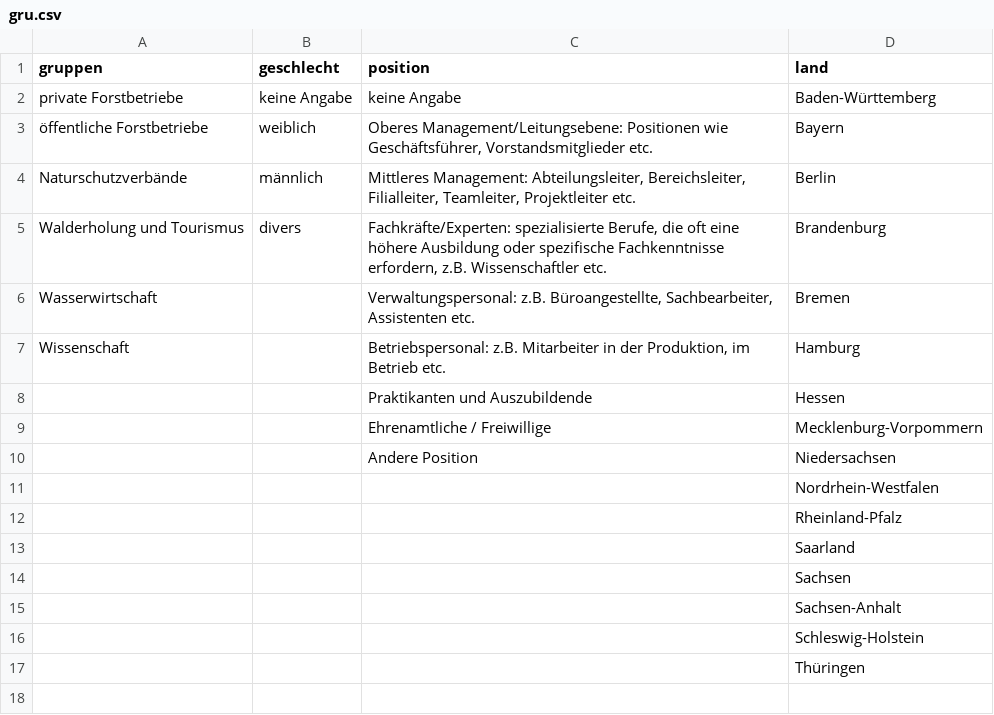
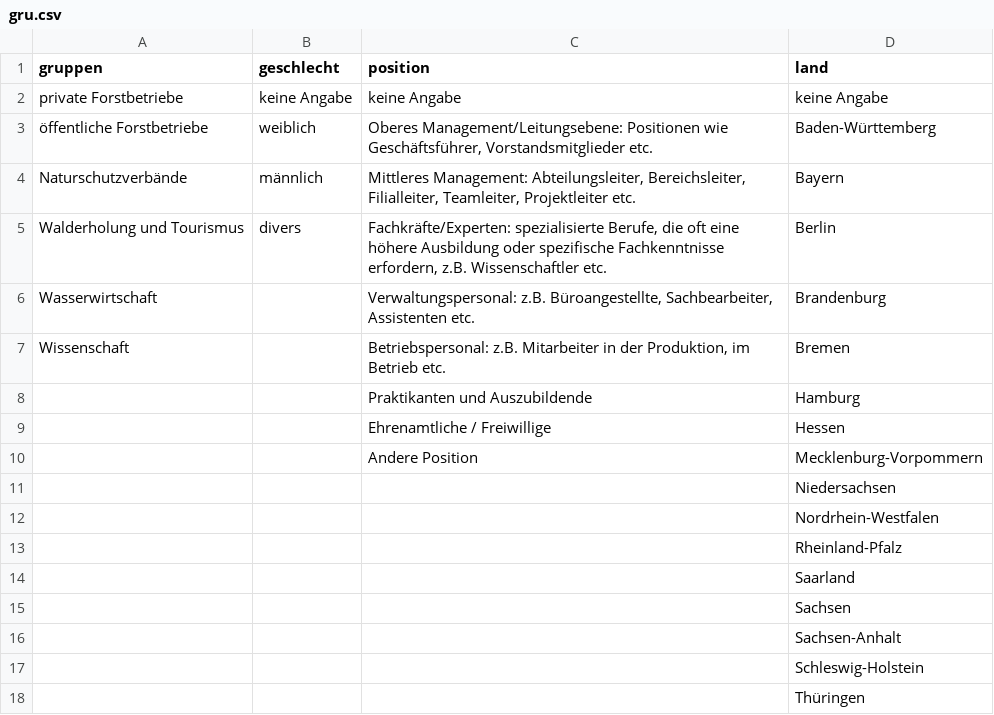
Before and after one commit to f2502/OESL_MV, a CSV file: gru.csv, drawn as a sheet.

Commit message:
Update gru.csv

```diff
--- a/gru.csv
+++ b/gru.csv
@@ -1,11 +1,12 @@
 gruppen;geschlecht;position;land
-private Forstbetriebe;keine Angabe;keine Angabe;Baden-Württemberg
-öffentliche Forstbetriebe;weiblich;Oberes Management/Leitungsebene: Positionen wie Geschäftsführer, Vorstandsmitglieder etc.;Bayern
-Naturschutzverbände;männlich;Mittleres Management:  Abteilungsleiter, Bereichsleiter, Filialleiter, Teamleiter, Projektleiter etc.;Berlin
-Walderholung und Tourismus;divers;Fachkräfte/Experten: spezialisierte Berufe, die oft eine höhere Ausbildung oder spezifische Fachkenntnisse erfordern, z.B. Wissenschaftler etc.;Brandenburg
-Wasserwirtschaft;;Verwaltungspersonal: z.B. Büroangestellte, Sachbearbeiter, Assistenten etc.;Bremen
-Wissenschaft  ;;Betriebspersonal: z.B. Mitarbeiter in der Produktion, im Betrieb etc.;Hamburg
-;;Praktikanten und Auszubildende;Hessen
-;;Ehrenamtliche / Freiwillige;Mecklenburg-Vorpommern
-;;Andere Position;Niedersachsen
+private Forstbetriebe;keine Angabe;keine Angabe;keine Angabe
+öffentliche Forstbetriebe;weiblich;Oberes Management/Leitungsebene: Positionen wie Geschäftsführer, Vorstandsmitglieder etc.;Baden-Württemberg
+Naturschutzverbände;männlich;Mittleres Management:  Abteilungsleiter, Bereichsleiter, Filialleiter, Teamleiter, Projektleiter etc.;Bayern
+Walderholung und Tourismus;divers;Fachkräfte/Experten: spezialisierte Berufe, die oft eine höhere Ausbildung oder spezifische Fachkenntnisse erfordern, z.B. Wissenschaftler etc.;Berlin
+Wasserwirtschaft;;Verwaltungspersonal: z.B. Büroangestellte, Sachbearbeiter, Assistenten etc.;Brandenburg
+Wissenschaft  ;;Betriebspersonal: z.B. Mitarbeiter in der Produktion, im Betrieb etc.;Bremen
+;;Praktikanten und Auszubildende;Hamburg
+;;Ehrenamtliche / Freiwillige;Hessen
+;;Andere Position;Mecklenburg-Vorpommern
+;;;Niedersachsen
 ;;;Nordrhein-Westfalen
```
